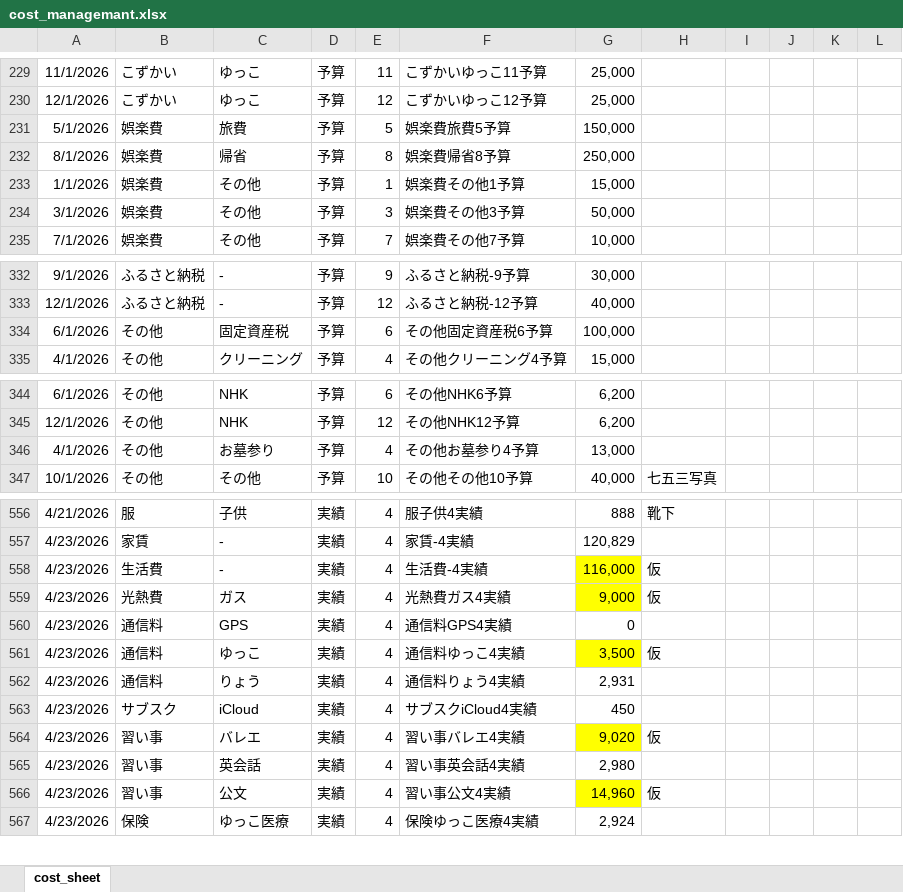
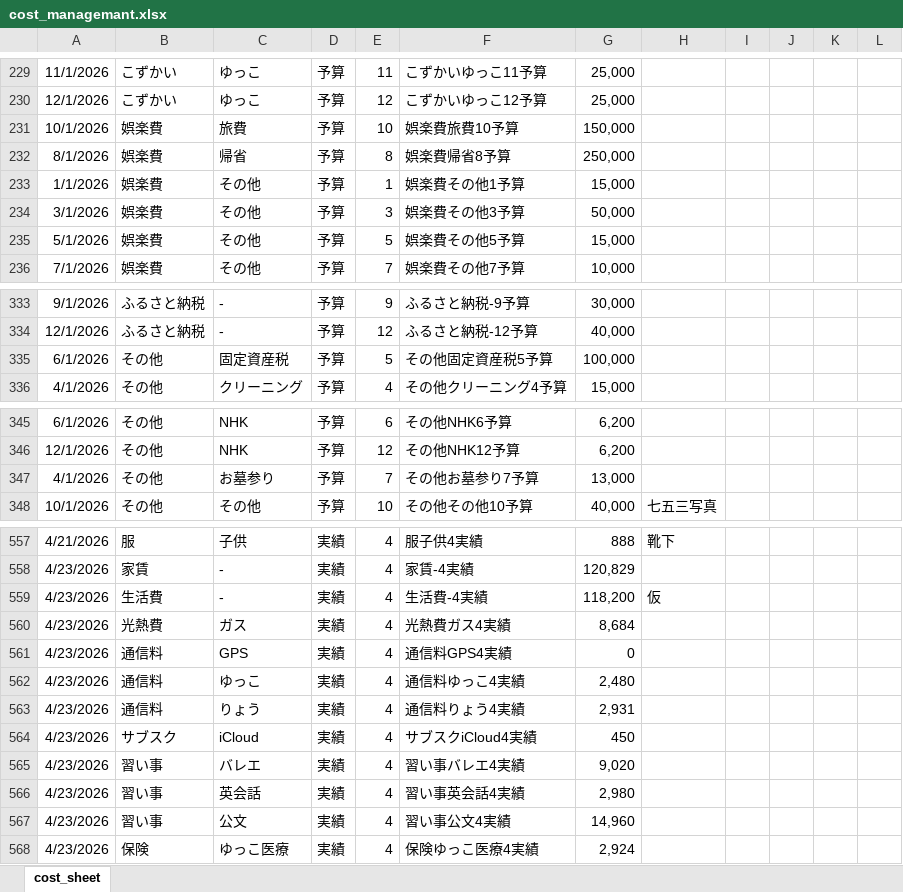
Before and after one commit to R-Hanada/money_managemant, an Excel workbook: cost_managemant.xlsx, sheet cost_sheet, drawn as a sheet; only a part is shown, gaps mark what is left out; values as stored, in another font and other column widths than the file's, no borders; charts and pictures not drawn; addresses are those after the commit; the diff covers the shown part only; the diff names each change by its address in the sheet, - before the commit and + after, or states it on an @@ line.

```diff
--- a/cost_managemant.xlsx (sheet cost_sheet)
+++ b/cost_managemant.xlsx (sheet cost_sheet)
-A231: 5/1/2026
+A231: 10/1/2026
-E231: 5
+E231: 10
-F231: 娯楽費旅費5予算
+F231: 娯楽費旅費10予算
+row 235: 5/1/2026 | 娯楽費 | その他 | 予算 | 5 | 娯楽費その他5予算 | 15,000
-E335: 6
+E335: 5
-F335: その他固定資産税6予算
+F335: その他固定資産税5予算
-E347: 4
+E347: 7
-F347: その他お墓参り4予算
+F347: その他お墓参り7予算
-G559: 116,000
+G559: 118,200
-G559:G560 fill: #FFFF00
+G559:G560 fill: none
-G560: 9,000
+G560: 8,684
-H560: 仮
+H560: (empty)
-G562: 3,500
+G562: 2,480
-G562 fill: #FFFF00
+G562 fill: none
-H562: 仮
+H562: (empty)
-G565 fill: #FFFF00
+G565 fill: none
-H565: 仮
+H565: (empty)
-G567 fill: #FFFF00
+G567 fill: none
-H567: 仮
+H567: (empty)
```
Also changed, not shown: 51 added rows, 52 removed rows, 4 edited cells and cell formats elsewhere in this sheet, formulas that keep their value.
